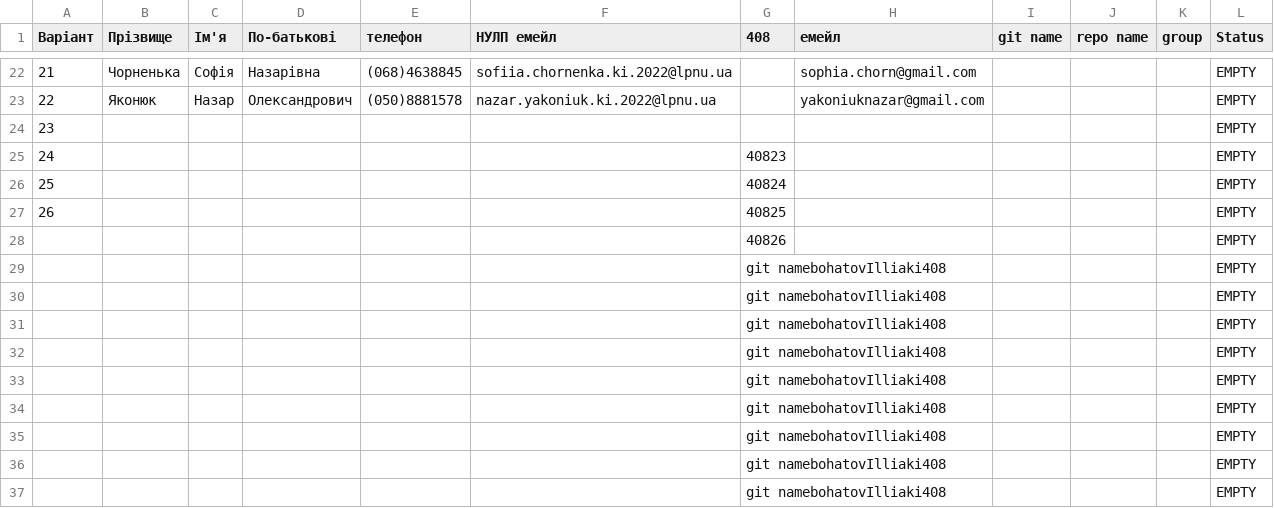
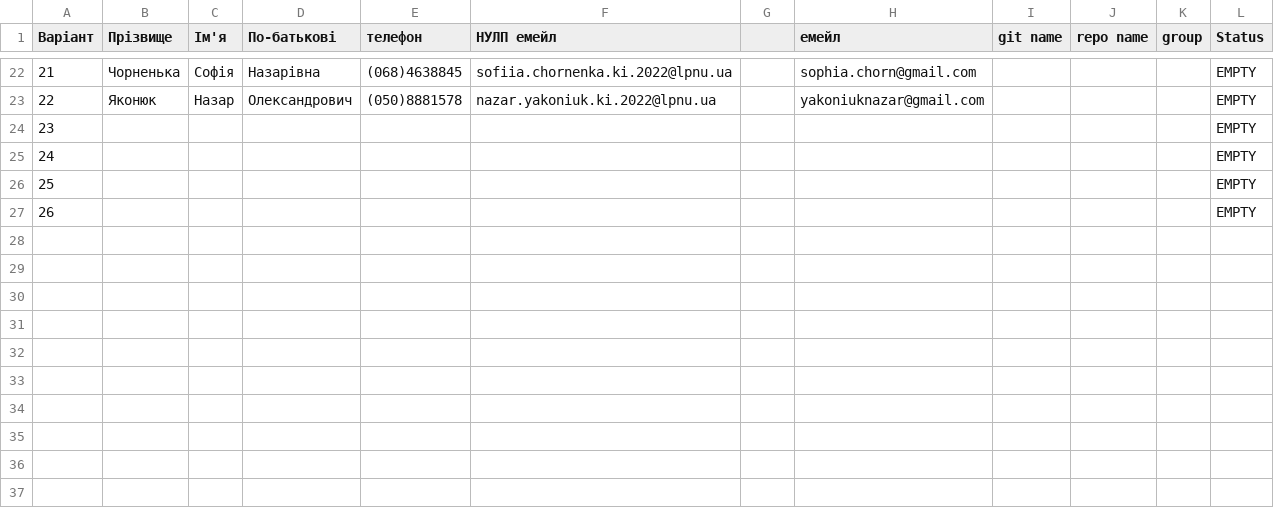
Before and after one commit to bohatovIlliaki408/csda, a CSV file: output/bohatovapksin.csv, drawn as a sheet; only a part is shown, gaps mark what is left out; the diff names each change by its address in the sheet, - before the commit and + after, or states it on an @@ line.

```diff
--- a/output/bohatovapksin.csv
+++ b/output/bohatovapksin.csv
-G1: 408
+G1: (empty)
-G25: 40823
+G25: (empty)
-G26: 40824
+G26: (empty)
-G27: 40825
+G27: (empty)
-row 28:  |  |  |  |  |  | 40826 |  |  |  |  | EMPTY
-row 29:  |  |  |  |  |  | git namebohatovIlliaki408 |  |  |  |  | EMPTY
-row 30:  |  |  |  |  |  | git namebohatovIlliaki408 |  |  |  |  | EMPTY
-row 31:  |  |  |  |  |  | git namebohatovIlliaki408 |  |  |  |  | EMPTY
-row 32:  |  |  |  |  |  | git namebohatovIlliaki408 |  |  |  |  | EMPTY
-row 33:  |  |  |  |  |  | git namebohatovIlliaki408 |  |  |  |  | EMPTY
-row 34:  |  |  |  |  |  | git namebohatovIlliaki408 |  |  |  |  | EMPTY
-row 35:  |  |  |  |  |  | git namebohatovIlliaki408 |  |  |  |  | EMPTY
-row 36:  |  |  |  |  |  | git namebohatovIlliaki408 |  |  |  |  | EMPTY
-row 37:  |  |  |  |  |  | git namebohatovIlliaki408 |  |  |  |  | EMPTY
```
